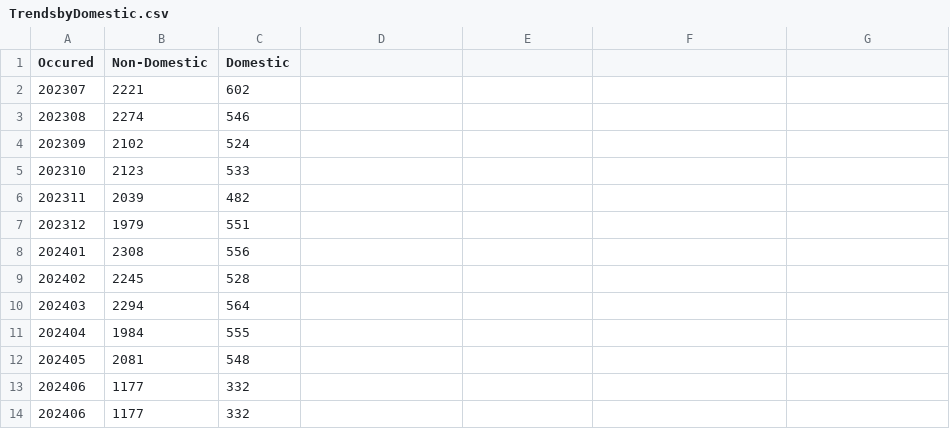
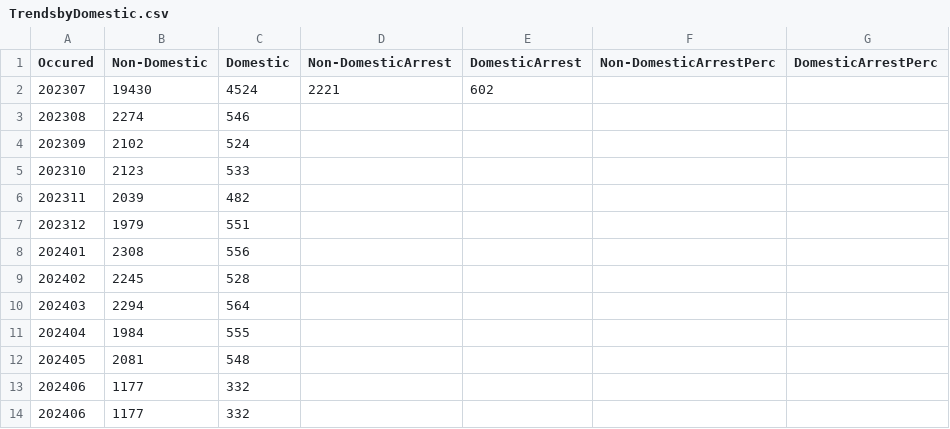
Before and after one commit to preethiv07/CS416-Data-Visualization-FinalProject, a CSV file: data/TrendsbyDomestic.csv, drawn as a sheet.

```diff
--- a/data/TrendsbyDomestic.csv
+++ b/data/TrendsbyDomestic.csv
@@ -1,3 +1,3 @@
-Occured,Non-Domestic,Domestic
-202307,2221,602
+Occured,Non-Domestic,Domestic,Non-DomesticArrest,DomesticArrest,Non-DomesticArrestPerc,DomesticArrestPerc
+202307,19430,4524,2221,602
 202308,2274,546
```
Also changed, not shown: 6 other files.
